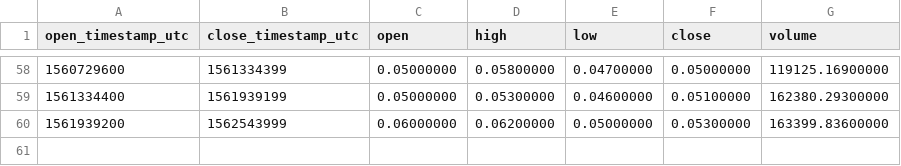
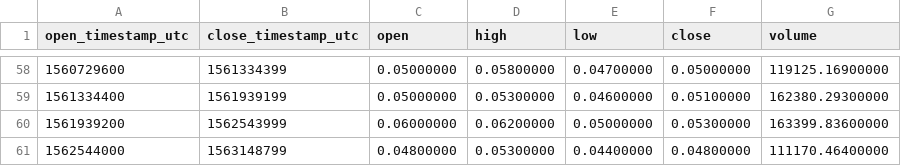
Before and after one commit to cryptobigbro/binance-SKYBNB, a CSV file: binance-SKYBNB-1w.csv, drawn as a sheet; only a part is shown, gaps mark what is left out; the diff names each change by its address in the sheet, - before the commit and + after, or states it on an @@ line.

```diff
--- a/binance-SKYBNB-1w.csv
+++ b/binance-SKYBNB-1w.csv
+row 61: 1562544000 | 1563148799 | 0.04800000 | 0.05300000 | 0.04400000 | 0.04800000 | 111170.46400000
```
Also changed, not shown: binance-SKYBNB-1d.csv, binance-SKYBNB-1h.csv.
